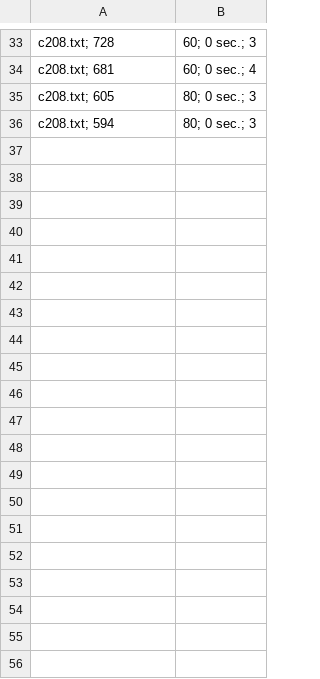
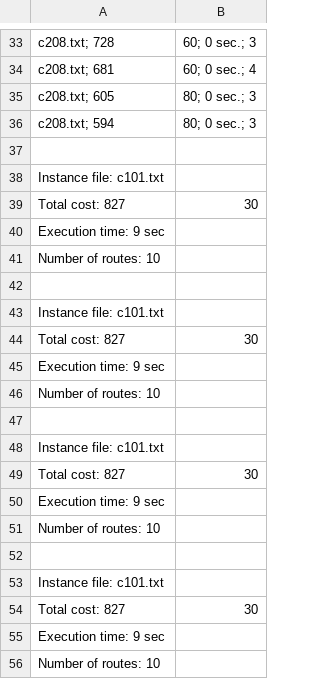
Before and after one commit to oma-vrptw/oma-vrptw, a CSV file: output/solutions.csv, drawn as a sheet; only a part is shown, gaps mark what is left out; the diff covers the shown part only.

```diff
--- a/output/solutions.csv
+++ b/output/solutions.csv
@@ -36 +36,21 @@ c208.txt; 605,80; 0 sec.;    3
 c208.txt; 594,80; 0 sec.;    3
+
+Instance file: c101.txt
+Total cost: 827,30
+Execution time: 9 sec
+Number of routes:   10
+
+Instance file: c101.txt
+Total cost: 827,30
+Execution time: 9 sec
+Number of routes:   10
+
+Instance file: c101.txt
+Total cost: 827,30
+Execution time: 9 sec
+Number of routes:   10
+
+Instance file: c101.txt
+Total cost: 827,30
+Execution time: 9 sec
+Number of routes:   10
```
Also changed, not shown: 15 added rows elsewhere in this file, 1 other file.
